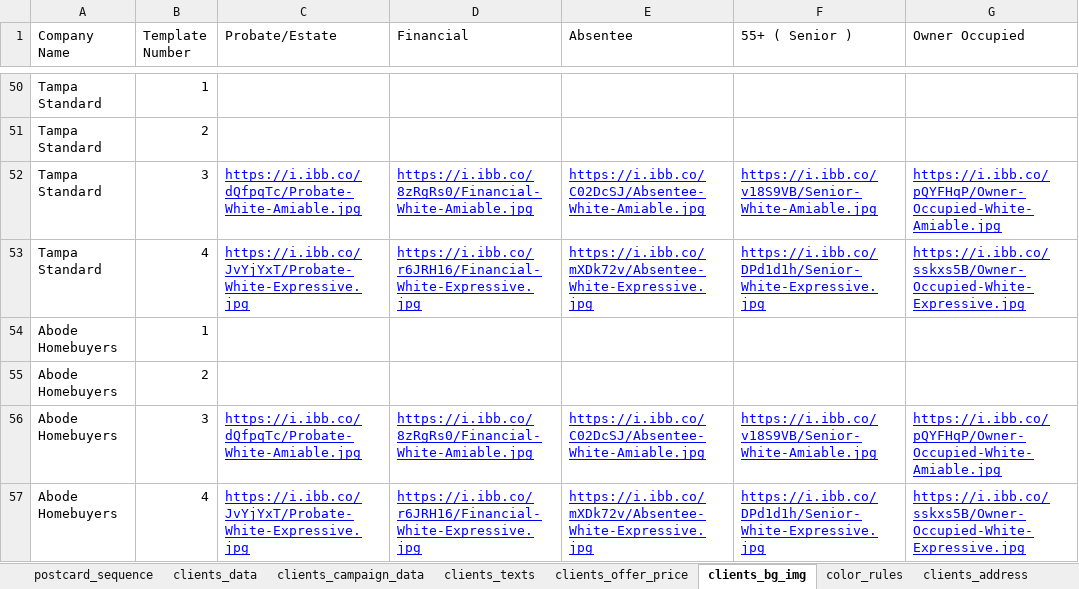
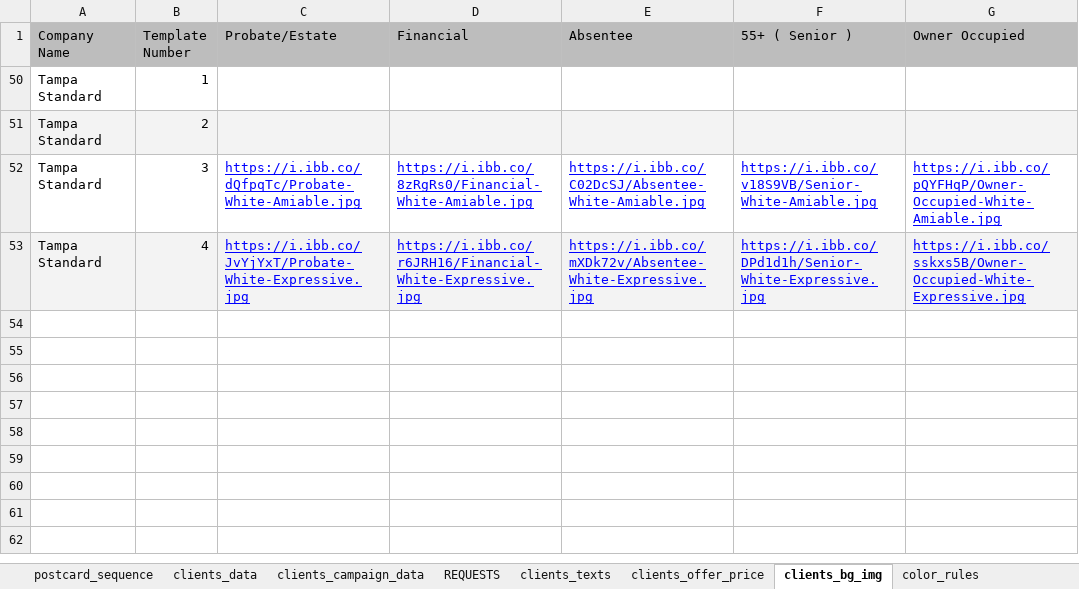
Before and after one commit to ignacioaraya1995/direct_mail_V2, an Excel workbook: input/template_data.xlsx, sheet clients_bg_img, drawn as a sheet; only a part is shown, gaps mark what is left out; values as stored, in another font and other column widths than the file's, no borders; charts and pictures and table styles not drawn; the diff covers the shown part only; the diff names each change by its address in the sheet, - before the commit and + after, or states it on an @@ line.

```diff
--- a/input/template_data.xlsx (sheet clients_bg_img)
+++ b/input/template_data.xlsx (sheet clients_bg_img)
+sheet tab: REQUESTS
-A1:G1 fill: none
+A1:G1 fill: #BDBDBD
-A51:G51 fill: none
+A51:G51 fill: #F3F3F3
-A53:G53 fill: none
+A53:G53 fill: #F3F3F3
@@ row 54 hidden: Abode Homebuyers | 1 @@
@@ row 55 hidden: Abode Homebuyers | 2 @@
@@ row 56 hidden: Abode Homebuyers | 3 | https://i.ibb.co/dQfpqTc/Probate-White-Amiable.jpg | https://i.ibb.co/8zRgRs0/Financial-White-Amiable.jpg | https://i.ibb.co/C02DcSJ/Absentee-White-Amiable.jpg | https://i.ibb.co/v18S9VB/Senior-White-Amiable.jpg | https://i.ibb.co/pQYFHqP/Owner-Occupied-White-Amiable.jpg @@
@@ row 57 hidden: Abode Homebuyers | 4 | https://i.ibb.co/JvYjYxT/Probate-White-Expressive.jpg | https://i.ibb.co/r6JRH16/Financial-White-Expressive.jpg | https://i.ibb.co/mXDk72v/Absentee-White-Expressive.jpg | https://i.ibb.co/DPd1d1h/Senior-White-Expressive.jpg | https://i.ibb.co/sskxs5B/Owner-Occupied-White-Expressive.jpg @@
```
Also changed, not shown: 48 hidden or unhidden rows elsewhere in this sheet, sheet clients_campaign_data, sheet postcard_sequence, sheet clients_data, charts or pictures, 7 other files.
